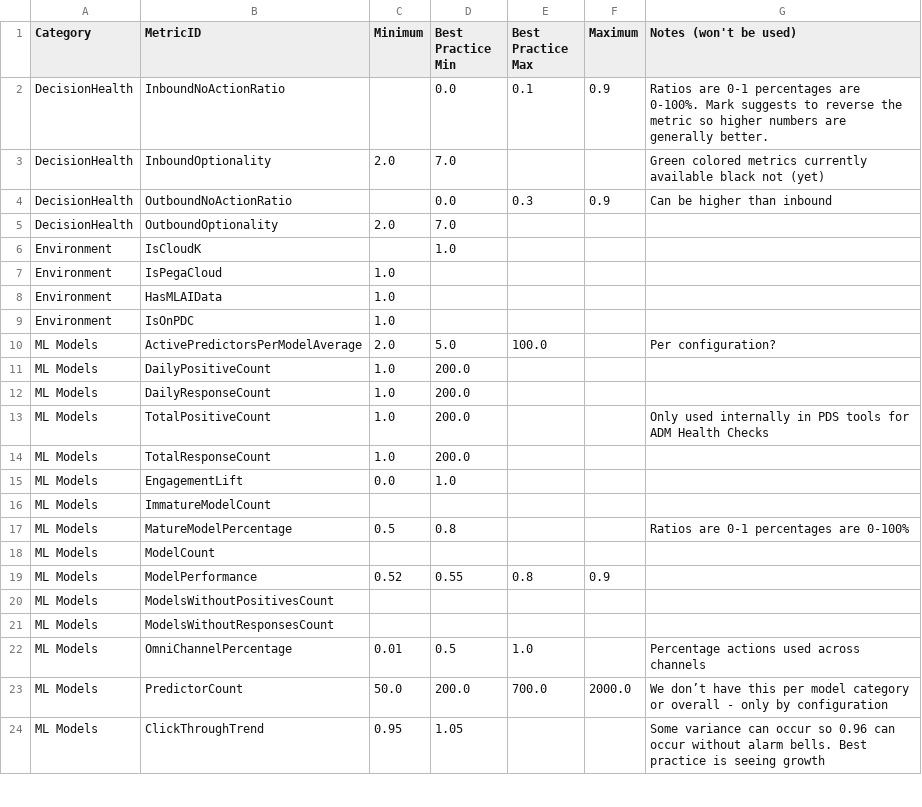
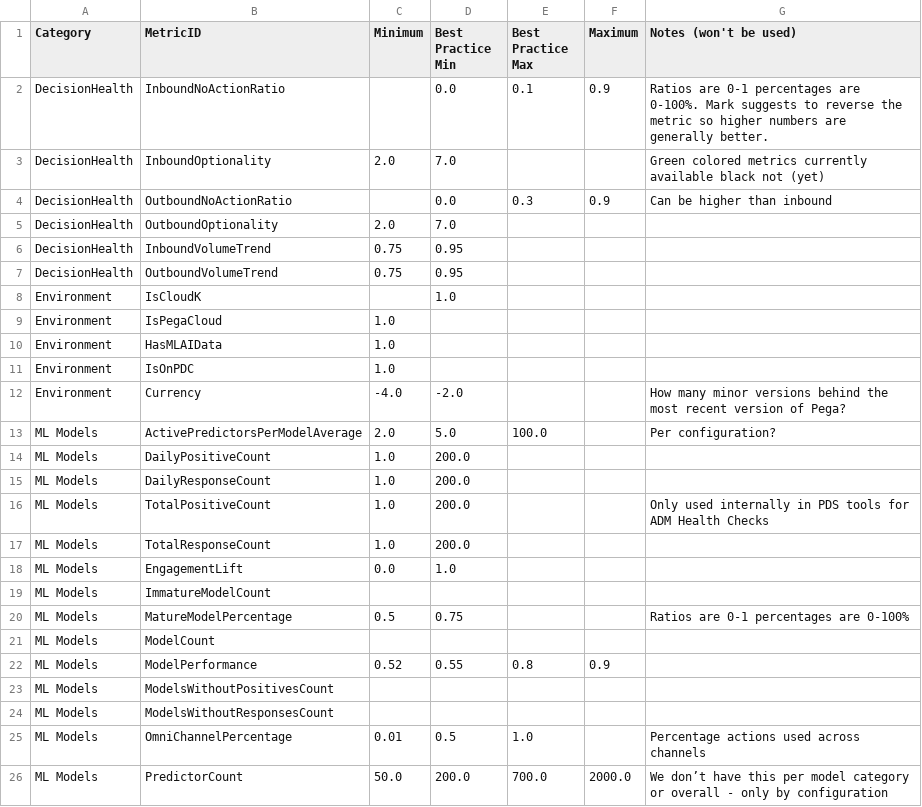
Before and after one commit to pegasystems/pega-datascientist-tools, a CSV file: python/pdstools/resources/MetricLimits.csv, drawn as a sheet; only a part is shown; the shorter side is filled out with more unchanged rows.

```diff
--- a/python/pdstools/resources/MetricLimits.csv
+++ b/python/pdstools/resources/MetricLimits.csv
@@ -5,2 +5,4 @@ DecisionHealth,OutboundNoActionRatio,,0.0,0.3,0.9,Can be higher than inbound
 DecisionHealth,OutboundOptionality,2.0,7.0,,,
+DecisionHealth,InboundVolumeTrend,0.75,0.95,,,
+DecisionHealth,OutboundVolumeTrend,0.75,0.95,,,
 Environment,IsCloudK,,1.0,,,
@@ -9,2 +11,3 @@ Environment,HasMLAIData,1.0,,,,
 Environment,IsOnPDC,1.0,,,,
+Environment,Currency,-4.0,-2.0,,,How many minor versions behind the most recent version of Pega?
 ML Models,ActivePredictorsPerModelAverage,2.0,5.0,100.0,,Per configuration?
@@ -16,3 +19,3 @@ ML Models,EngagementLift,0.0,1.0,,,
 ML Models,ImmatureModelCount,,,,,
-ML Models,MatureModelPercentage,0.5,0.8,,,Ratios are 0-1 percentages are 0-100%
+ML Models,MatureModelPercentage,0.5,0.75,,,Ratios are 0-1 percentages are 0-100%
 ML Models,ModelCount,,,,,
```
